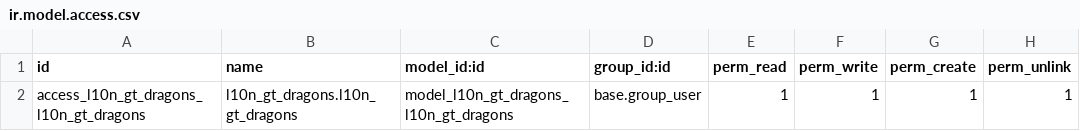
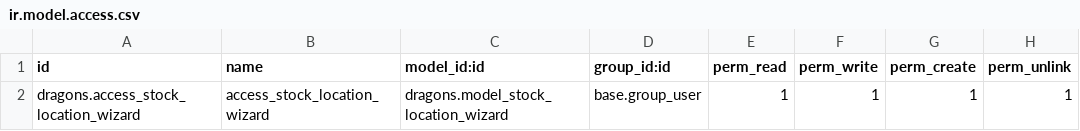
Before and after one commit to jeffrepo/dragons, a CSV file: security/ir.model.access.csv, drawn as a sheet.

Commit message:
[REF]Wizard de ubicaciones

```diff
--- a/security/ir.model.access.csv
+++ b/security/ir.model.access.csv
@@ -1,2 +1,2 @@
 id,name,model_id:id,group_id:id,perm_read,perm_write,perm_create,perm_unlink
-access_l10n_gt_dragons_l10n_gt_dragons,l10n_gt_dragons.l10n_gt_dragons,model_l10n_gt_dragons_l10n_gt_dragons,base.group_user,1,1,1,1
+dragons.access_stock_location_wizard,access_stock_location_wizard,dragons.model_stock_location_wizard,base.group_user,1,1,1,1
```
Also changed, not shown: 5 other files.
